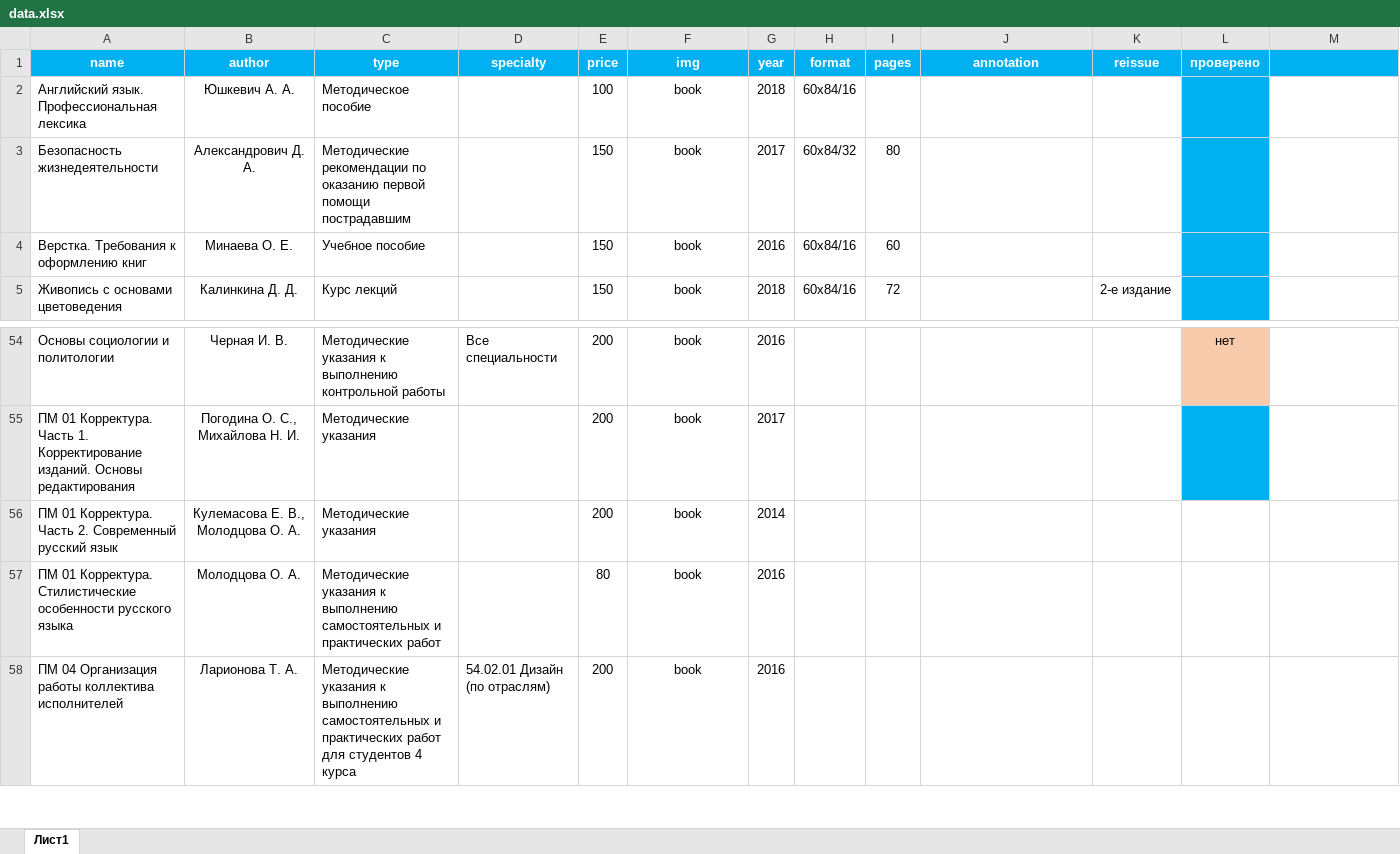
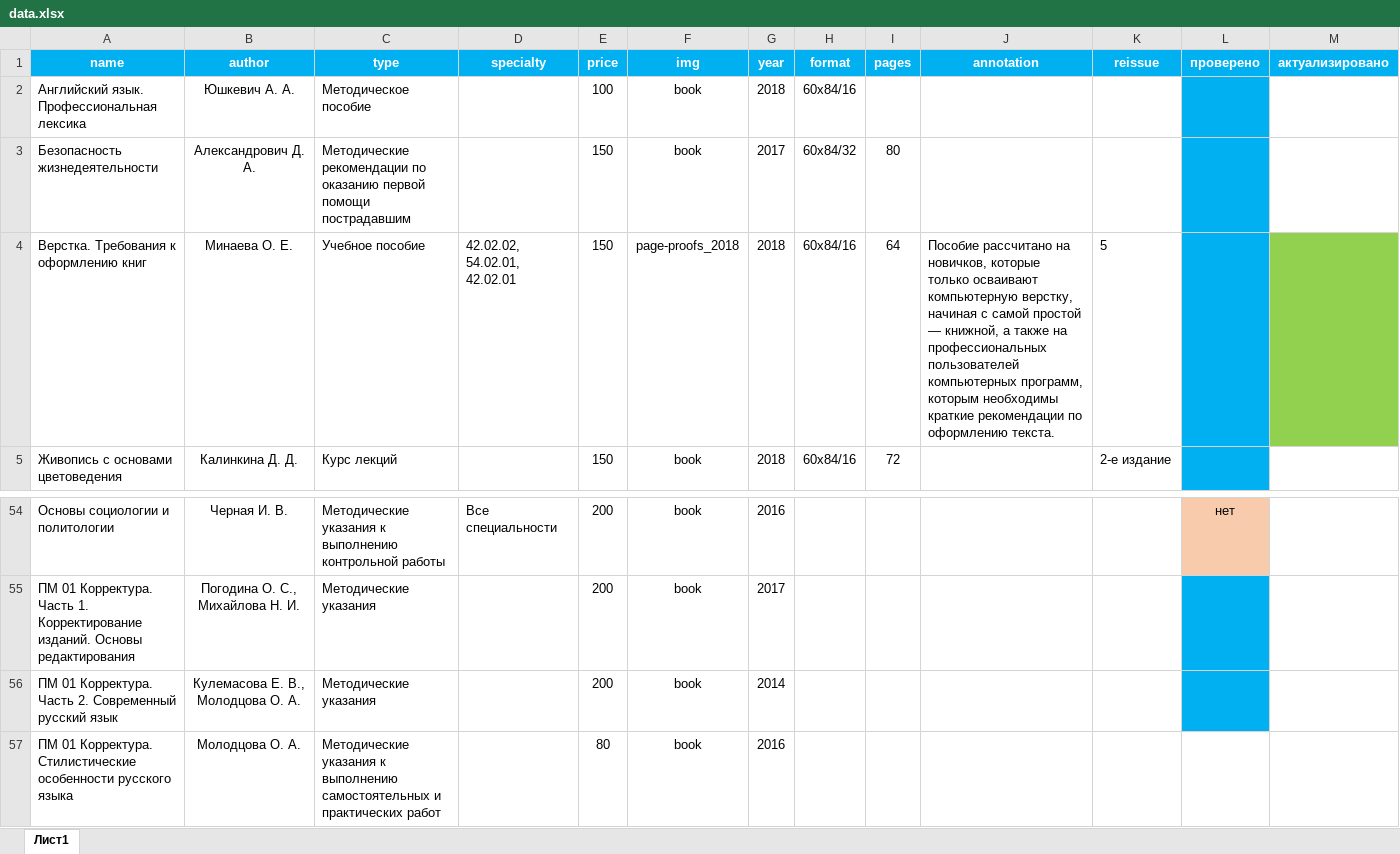
Before and after one commit to irinaWinter/bookstore, an Excel workbook: data/data.xlsx, sheet Лист1, drawn as a sheet; only a part is shown, gaps mark what is left out; the shorter side is filled out with more unchanged rows; values as stored, in another font and other column widths than the file's, no borders; the diff names each change by its address in the sheet, - before the commit and + after, or states it on an @@ line.

```diff
--- a/data/data.xlsx (sheet Лист1)
+++ b/data/data.xlsx (sheet Лист1)
-M1: (empty)
+M1: актуализировано
-D4 (specialty): (empty)
+D4 (specialty): 42.02.02, 54.02.01, 42.02.01
-F4 (img): book
+F4 (img): page-proofs_2018
-G4 (year): 2016
+G4 (year): 2018
-I4 (pages): 60
+I4 (pages): 64
-J4 (annotation): (empty)
+J4 (annotation): Пособие рассчитано на новичков, которые только осваивают компьютерную верстку, начиная с самой простой — книжной, а также на профессиональных пользователей компьютерных программ, которым необходимы краткие рекомендации по оформлению текста.
-K4 (reissue): (empty)
+K4 (reissue): 5
-M4 fill: none
+M4 fill: #92D050
-L56 fill: none
+L56 fill: #00B0F0
```
Also changed, not shown: 8 other files.
